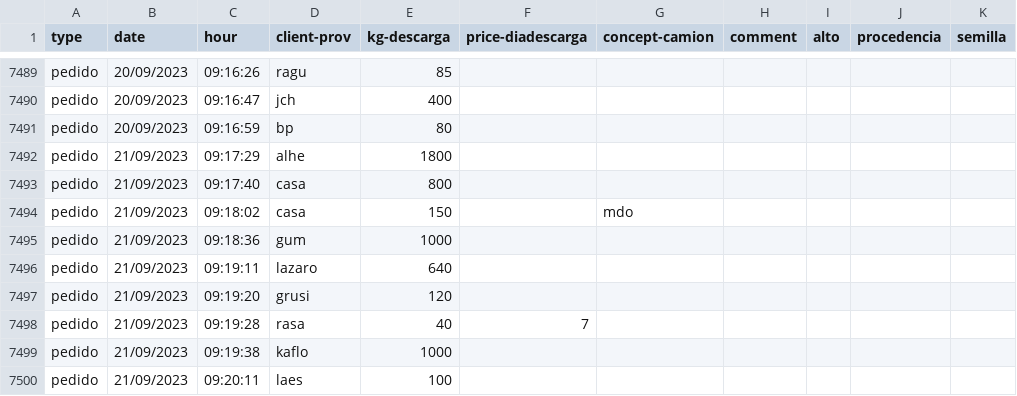
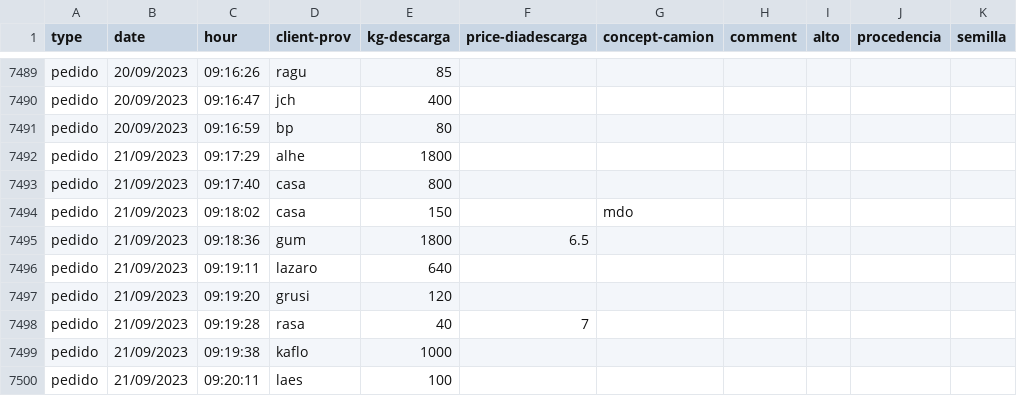
Before and after one commit to SEREMM/warehouse_data_logger, a CSV file: pedidos_descarga.csv, drawn as a sheet; only a part is shown, gaps mark what is left out; the diff names each change by its address in the sheet, - before the commit and + after, or states it on an @@ line.

```diff
--- a/pedidos_descarga.csv
+++ b/pedidos_descarga.csv
-E7495 (kg-descarga): 1000
+E7495 (kg-descarga): 1800
-F7495 (price-diadescarga): (empty)
+F7495 (price-diadescarga): 6.5
```
Also changed, not shown: 1 other file.
